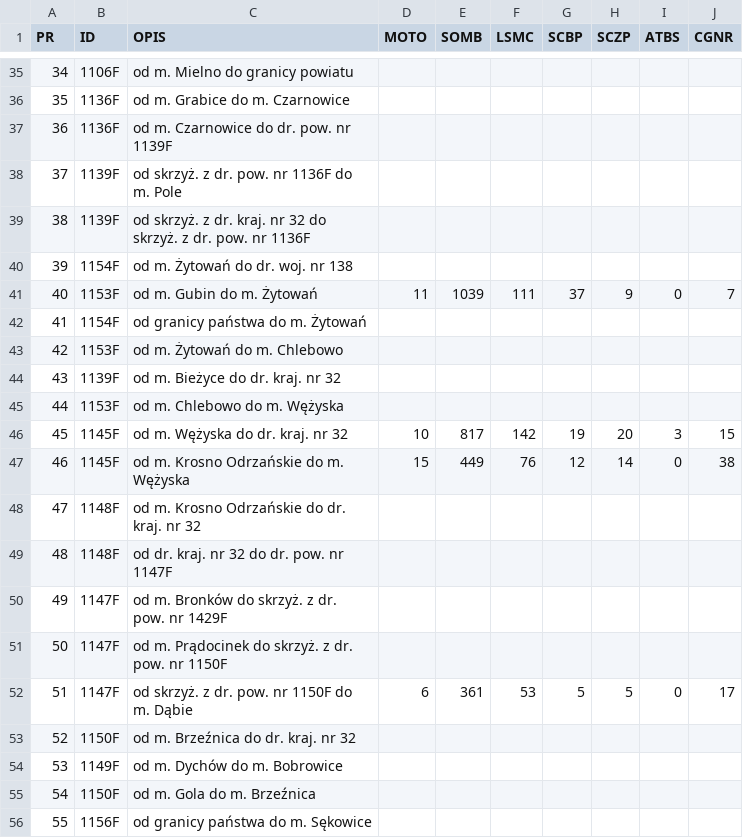
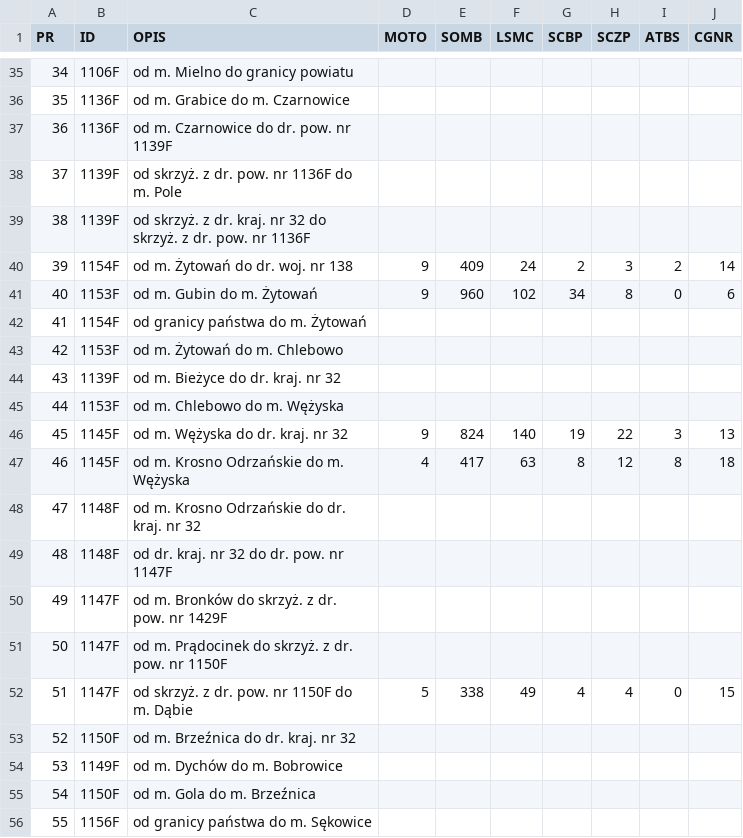
Before and after one commit to JanStefanczykZDPKrosnoOdrzanskie/MapaDrogPowiatowychKrosnoOdrzanskie, a CSV file: PR.csv, drawn as a sheet; only a part is shown, gaps mark what is left out; the diff covers the shown part only.

Commit message:
Update PR.csv

```diff
--- a/PR.csv
+++ b/PR.csv
@@ -39,4 +39,4 @@
 38,1139F,od skrzyż. z dr. kraj. nr 32 do skrzyż. z dr. pow. nr 1136F,,,,,,,
-39,1154F,od m. Żytowań do dr. woj. nr 138,,,,,,,
-40,1153F,od m. Gubin do m. Żytowań,11,1039,111,37,9,0,7
+39,1154F,od m. Żytowań do dr. woj. nr 138,9,409,24,2,3,2,14
+40,1153F,od m. Gubin do m. Żytowań,9,960,102,34,8,0,6
 41,1154F,od granicy państwa do m. Żytowań,,,,,,,
@@ -45,4 +45,4 @@
 44,1153F,od m. Chlebowo do m. Wężyska,,,,,,,
-45,1145F,od m. Wężyska do dr. kraj. nr 32,10,817,142,19,20,3,15
-46,1145F,od m. Krosno Odrzańskie do m. Wężyska,15,449,76,12,14,0,38
+45,1145F,od m. Wężyska do dr. kraj. nr 32,9,824,140,19,22,3,13
+46,1145F,od m. Krosno Odrzańskie do m. Wężyska,4,417,63,8,12,8,18
 47,1148F,od m. Krosno Odrzańskie do dr. kraj. nr 32,,,,,,,
@@ -51,3 +51,3 @@
 50,1147F,od m. Prądocinek do skrzyż. z dr. pow. nr 1150F,,,,,,,
-51,1147F,od skrzyż. z dr. pow. nr 1150F do m. Dąbie,6,361,53,5,5,0,17
+51,1147F,od skrzyż. z dr. pow. nr 1150F do m. Dąbie,5,338,49,4,4,0,15
 52,1150F,od m. Brzeźnica do dr. kraj. nr 32,,,,,,,
```
Also changed, not shown: 10 edited cells elsewhere in this file.
